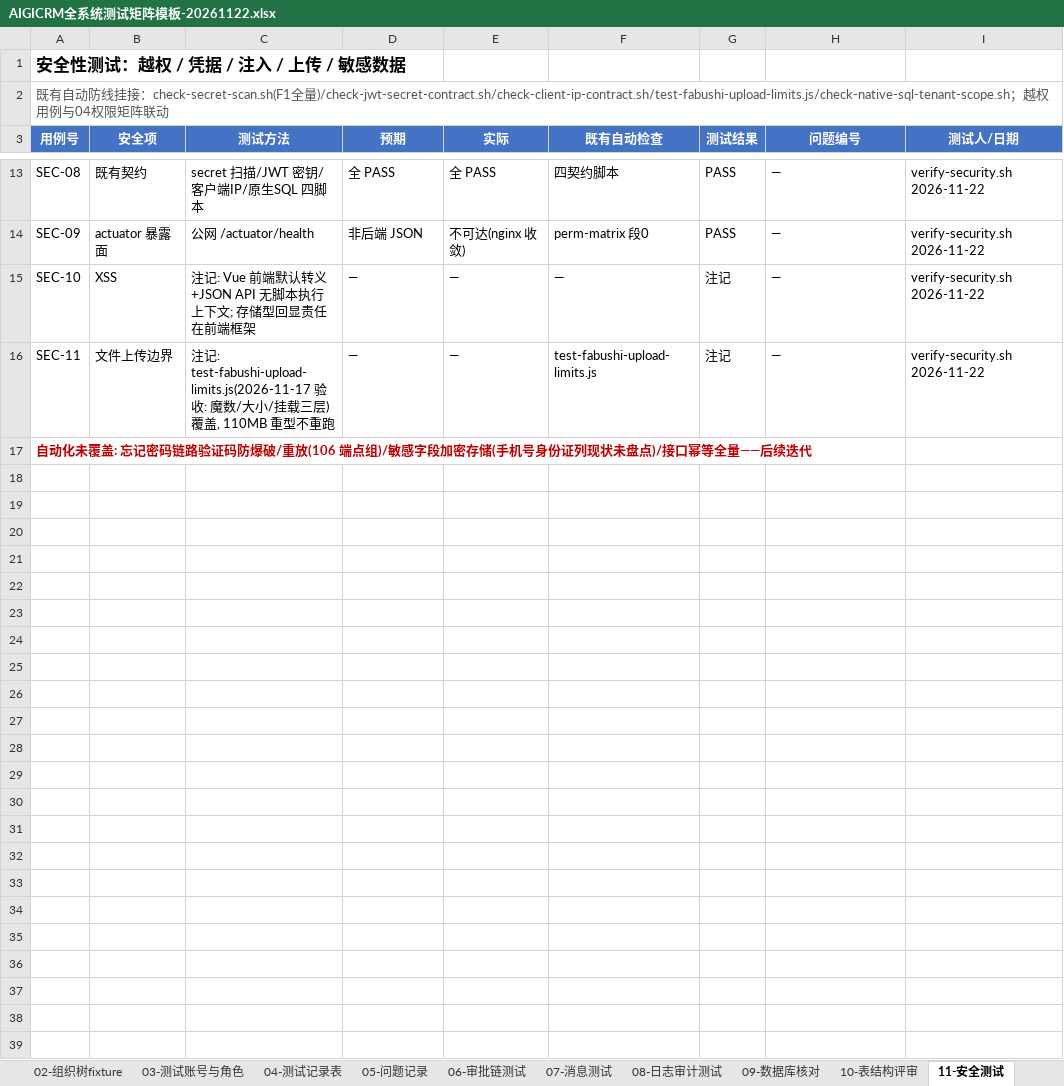
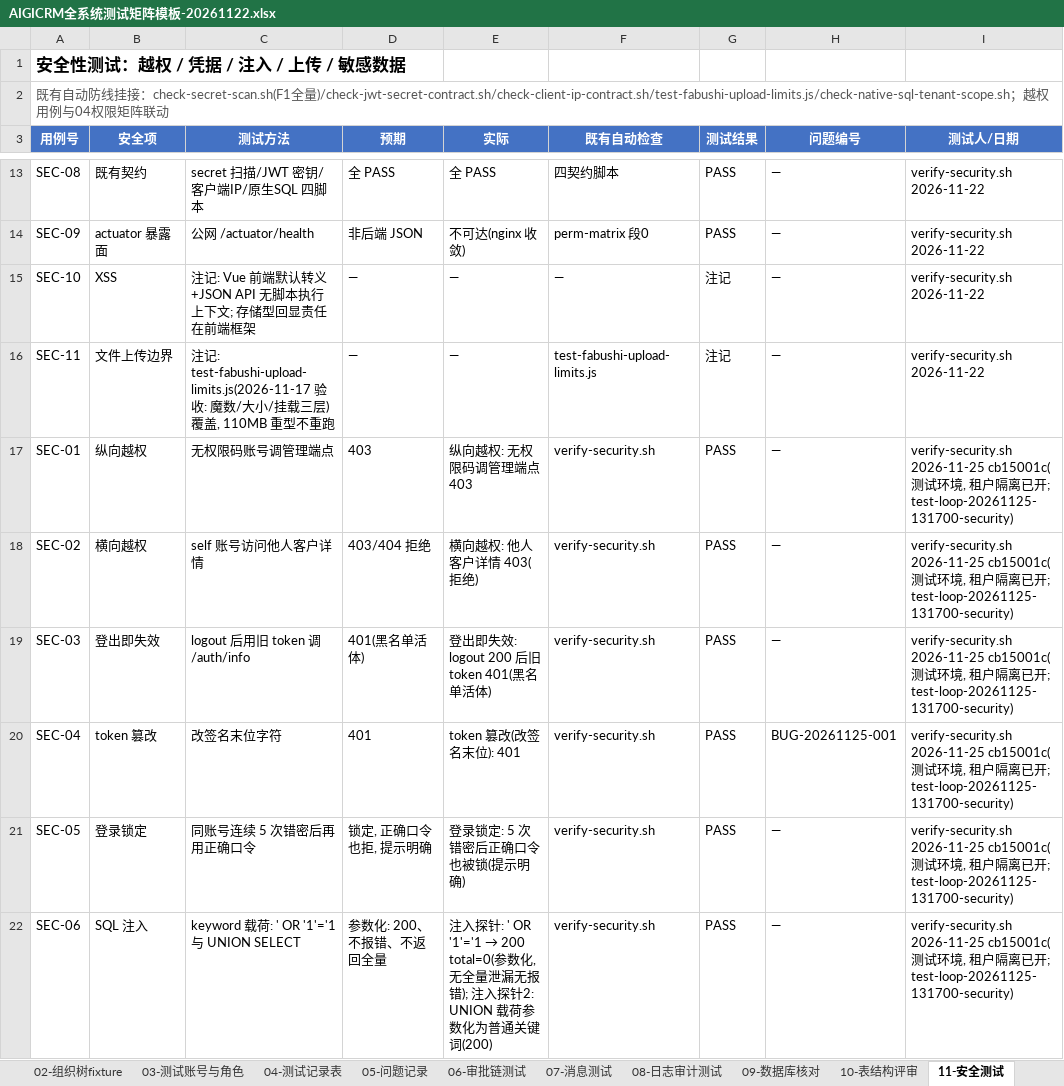
Before and after one commit to Eastdongjun/AigiCRM, an Excel workbook: 02-迭代源代码/AIGICRM全系统测试矩阵模板-20261122.xlsx, sheet 11-安全测试, drawn as a sheet; only a part is shown, gaps mark what is left out; the shorter side is filled out with more unchanged rows; values as stored, in another font and other column widths than the file's, no borders; the diff covers the shown part only; the diff names each change by its address in the sheet, - before the commit and + after, or states it on an @@ line.

Commit message:
docs(test): 测试矩阵补记 11-25 的运行结果与问题单，脱敏一处测试管理员口令
- 05-问题记录: 新增 11 张问题单(BUG-20261125-001～011)。已闭环 5 张(权限矩阵回归脚本的两处缺陷 049cc967、
  gate.sh [3b] 误报 cef861de、契约基线红与删除归属校验 549ead95/4c899632、Sonar 新代码门 a30b8827);
  修复中 2 张(测试服与生产的运行开关、凭据明文); 登记 4 张(SEC-04 探针、就绪检查把 SKIP 计入 PASS、
  测试循环工具遇到不合法 UTF-8 崩溃、默认排序规则下的空库重放)。
  BUG-20261122-004 行“修复commit/版本”一格里 2026-11-22 写入的测试环境管理员口令明文已脱敏
  (历史提交里的旧值仍在; 口令轮换与历史清理待定)。
- 11-安全测试: 在“自动化未覆盖”注记之前插入 24 行 —— verify-security.sh 9 行(SEC-01～09, 14 项判定全过)、
  verify-perm-matrix.sh 里与安全相关的 15 行; 数据有效性范围随之下延到 G1163。
- 04-测试记录表: 追加 13 行 —— 勾选往返 4 行、七档数据范围档位 9 行(集合精确匹配)。

结果行都是从 test-loop 的运行日志解析生成的(test-loop-20261125-131700-security、
test-loop-20261125-140821-perm-matrix), 没有手抄。生成后做了自检与独立复核:
其余工作表逐格一致、公式 14 个不变、新文件的任何单元格与压缩包内部件都不再含那串口令。

```diff
--- a/02-迭代源代码/AIGICRM全系统测试矩阵模板-20261122.xlsx (sheet 11-安全测试)
+++ b/02-迭代源代码/AIGICRM全系统测试矩阵模板-20261122.xlsx (sheet 11-安全测试)
+row 17: SEC-01 | 纵向越权 | 无权限码账号调管理端点 | 403 | 纵向越权: 无权限码调管理端点 403 | verify-security.sh | PASS | — | verify-security.sh 2026-11-25 cb15001c(测试环境, 租户隔离已开; test-loop-20261125-131700-security)
+row 18: SEC-02 | 横向越权 | self 账号访问他人客户详情 | 403/404 拒绝 | 横向越权: 他人客户详情 403(拒绝) | verify-security.sh | PASS | — | verify-security.sh 2026-11-25 cb15001c(测试环境, 租户隔离已开; test-loop-20261125-131700-security)
+row 19: SEC-03 | 登出即失效 | logout 后用旧 token 调 /auth/info | 401(黑名单活体) | 登出即失效: logout 200 后旧 token 401(黑名单活体) | verify-security.sh | PASS | — | verify-security.sh 2026-11-25 cb15001c(测试环境, 租户隔离已开; test-loop-20261125-131700-security)
+row 20: SEC-04 | token 篡改 | 改签名末位字符 | 401 | token 篡改(改签名末位): 401 | verify-security.sh | PASS | BUG-20261125-001 | verify-security.sh 2026-11-25 cb15001c(测试环境, 租户隔离已开; test-loop-20261125-131700-security)
+row 21: SEC-05 | 登录锁定 | 同账号连续 5 次错密后再用正确口令 | 锁定, 正确口令也拒, 提示明确 | 登录锁定: 5 次错密后正确口令也被锁(提示明确) | verify-security.sh | PASS | — | verify-security.sh 2026-11-25 cb15001c(测试环境, 租户隔离已开; test-loop-20261125-131700-security)
+row 22: SEC-06 | SQL 注入 | keyword 载荷: ' OR '1'='1 与 UNION SELECT | 参数化: 200、不报错、不返回全量 | 注入探针: ' OR '1'='1 → 200 total=0(参数化, 无全量泄漏无报错); 注入探针2: UNION 载荷参数化为普通关键词(200) | verify-security.sh | PASS | — | verify-security.sh 2026-11-25 cb15001c(测试环境, 租户隔离已开; test-loop-20261125-131700-security)
```
Also changed, not shown: 18 added rows elsewhere in this sheet, sheet 04-测试记录表, sheet 05-问题记录.
